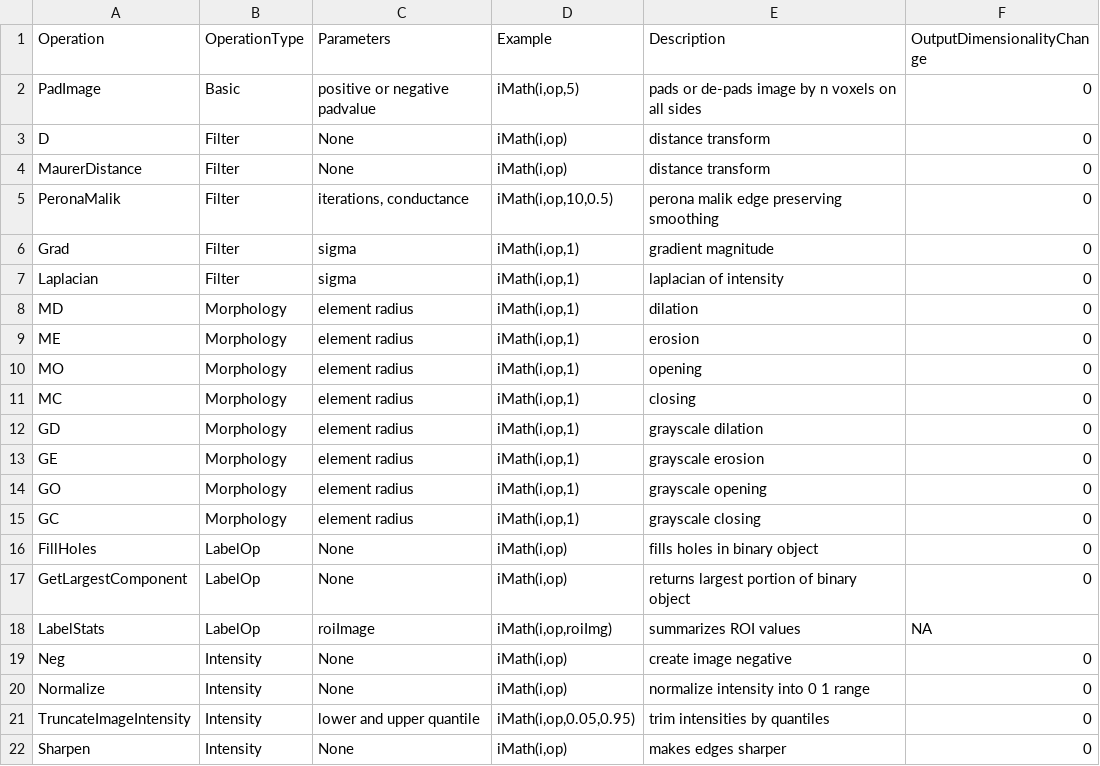
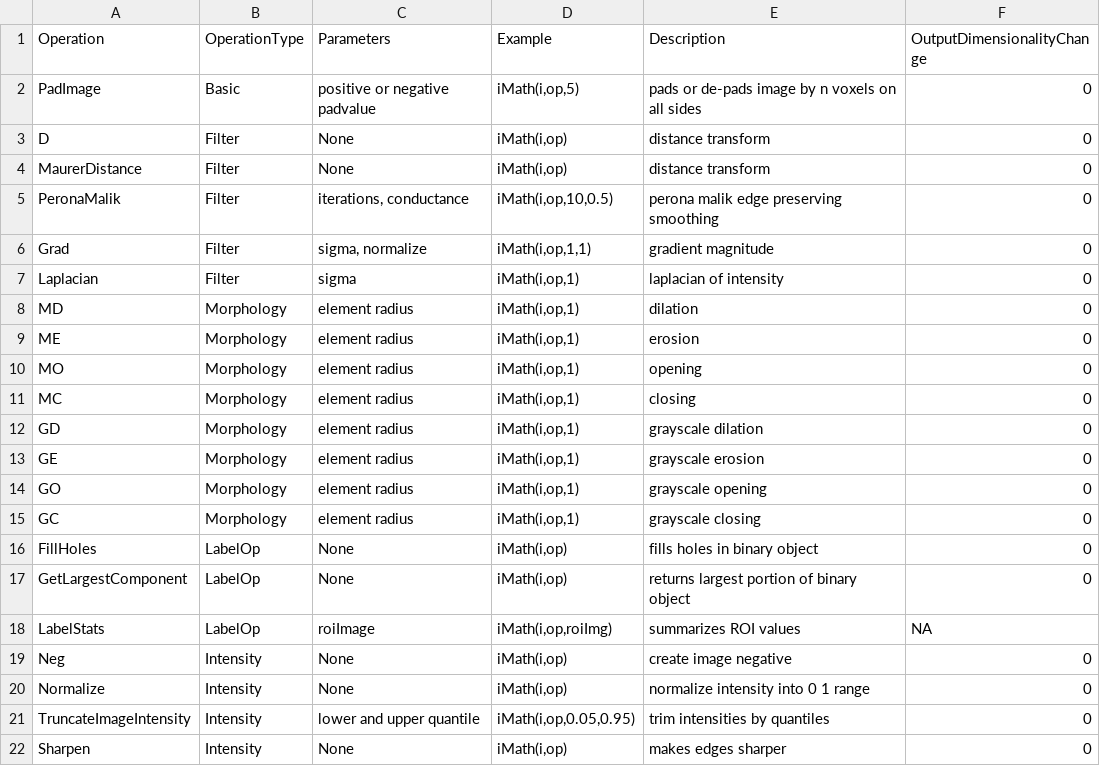
Before and after one commit to ANTsX/ANTsR, a CSV file: data/iMathOps.csv, drawn as a sheet.

Commit message:
WIP: iMath vignettes;ENH: imath csv
There was a missing parameter for 'Grad' in iMath csv file

```diff
--- a/data/iMathOps.csv
+++ b/data/iMathOps.csv
@@ -5,3 +5,3 @@ MaurerDistance;Filter;None;"iMath(i,op)";distance transform;0
 PeronaMalik;Filter;"iterations, conductance";"iMath(i,op,10,0.5)";perona malik edge preserving smoothing;0
-Grad;Filter;sigma;"iMath(i,op,1)";gradient magnitude;0
+Grad;Filter;"sigma, normalize";"iMath(i,op,1,1)";gradient magnitude;0
 Laplacian;Filter;sigma;"iMath(i,op,1)";laplacian of intensity;0
```
Also changed, not shown: 1 other file.
